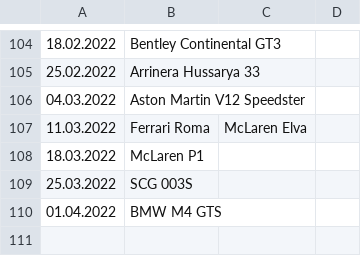
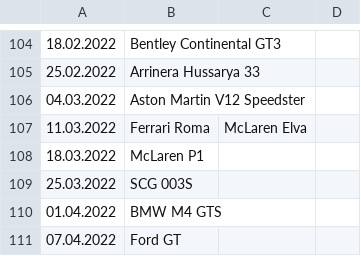
Before and after one commit to Bumblebee118/Asphalt9, a CSV file: car_hunts/car_hunts.csv, drawn as a sheet; only a part is shown, gaps mark what is left out.

Commit message:
car hunt 07.04.2022 added

```diff
--- a/car_hunts/car_hunts.csv
+++ b/car_hunts/car_hunts.csv
@@ -110 +110,2 @@
 01.04.2022,BMW M4 GTS,,
+07.04.2022,Ford GT,,
```
Also changed, not shown: 2 other files.
